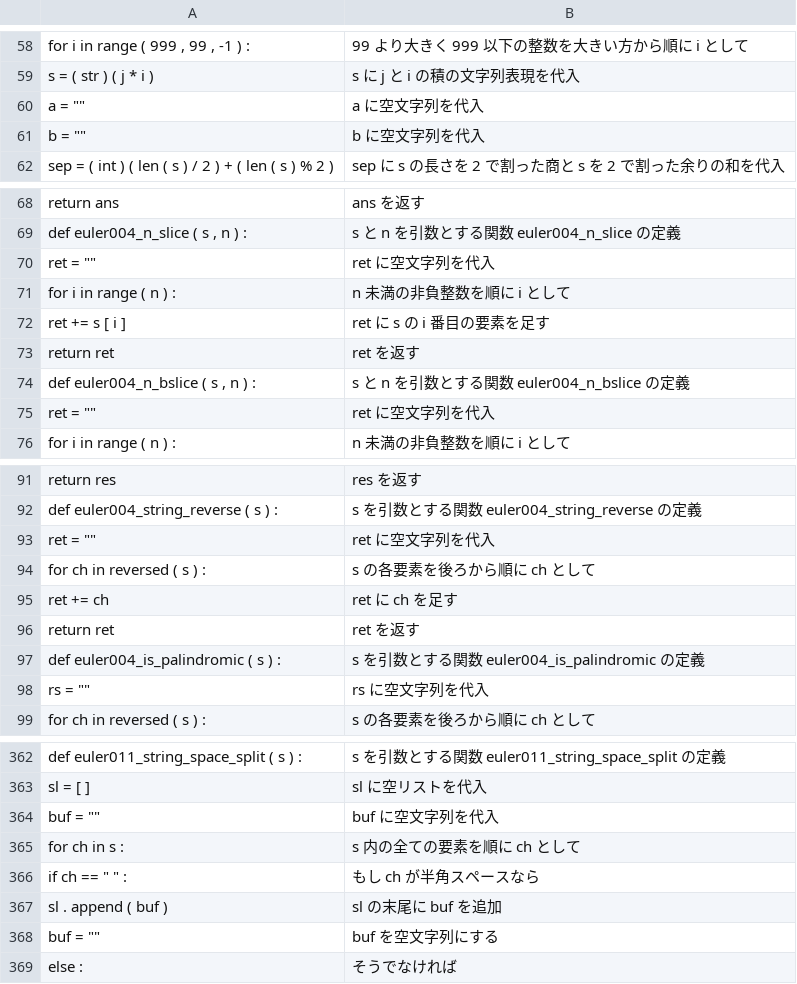
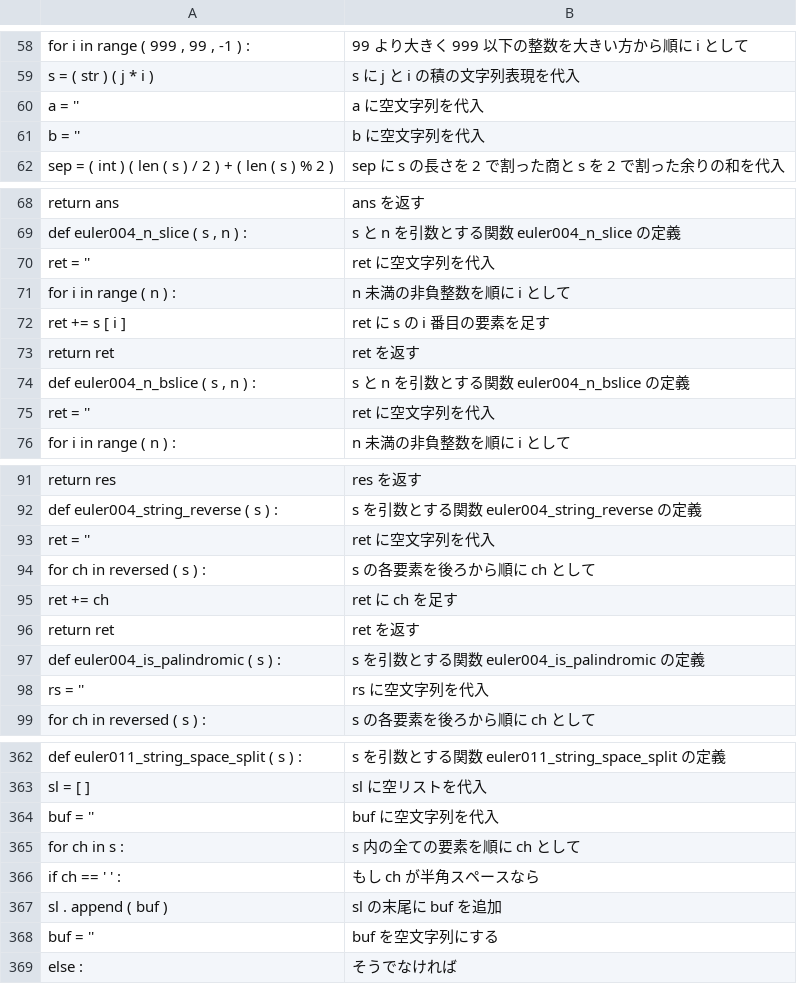
Before and after one commit to y-akinobu/corpus_Python-JPN, a TSV file: forThesis/original/euler_orig.tsv, drawn as a sheet; only a part is shown, gaps mark what is left out; the diff covers the shown part only.

```diff
--- a/forThesis/original/euler_orig.tsv
+++ b/forThesis/original/euler_orig.tsv
@@ -59,4 +59,4 @@ for i in range ( 999 , 99 , -1 ) :	99 より大きく 999 以下の整数を大
 s = ( str ) ( j * i )	s に j と i の積の文字列表現を代入
-a = ""	a に空文字列を代入
-b = ""	b に空文字列を代入
+a = ''	a に空文字列を代入
+b = ''	b に空文字列を代入
 sep = ( int ) ( len ( s ) / 2 ) + ( len ( s ) % 2 )	sep に s の長さを 2 で割った商と s を 2 で割った余りの和を代入
@@ -69,3 +69,3 @@ return ans	ans を返す
 def euler004_n_slice ( s , n ) :	s と n を引数とする関数 euler004_n_slice の定義
-ret = ""	ret に空文字列を代入
+ret = ''	ret に空文字列を代入
 for i in range ( n ) :	n 未満の非負整数を順に i として
@@ -74,3 +74,3 @@ return ret	ret を返す
 def euler004_n_bslice ( s , n ) :	s と n を引数とする関数 euler004_n_bslice の定義
-ret = ""	ret に空文字列を代入
+ret = ''	ret に空文字列を代入
 for i in range ( n ) :	n 未満の非負整数を順に i として
@@ -92,3 +92,3 @@ return res	res を返す
 def euler004_string_reverse ( s ) :	s を引数とする関数 euler004_string_reverse の定義
-ret = ""	ret に空文字列を代入
+ret = ''	ret に空文字列を代入
 for ch in reversed ( s ) :	s の各要素を後ろから順に ch として
@@ -97,3 +97,3 @@ return ret	ret を返す
 def euler004_is_palindromic ( s ) :	s を引数とする関数 euler004_is_palindromic の定義
-rs = ""	rs に空文字列を代入
+rs = ''	rs に空文字列を代入
 for ch in reversed ( s ) :	s の各要素を後ろから順に ch として
@@ -363,7 +363,7 @@ def euler011_string_space_split ( s ) :	s を引数とする関数 euler011_stri
 sl = [ ]	sl に空リストを代入
-buf = ""	buf に空文字列を代入
+buf = ''	buf に空文字列を代入
 for ch in s :	s 内の全ての要素を順に ch として
-if ch == " " :	もし ch が半角スペースなら
+if ch == ' ' :	もし ch が半角スペースなら
 sl . append ( buf )	sl の末尾に buf を追加
-buf = ""	buf を空文字列にする
+buf = ''	buf を空文字列にする
 else :	そうでなければ
```
Also changed, not shown: 6 edited cells elsewhere in this file, forThesis/original/DS_orig.tsv, forThesis/original/conala_orig.tsv, 5 other files.
